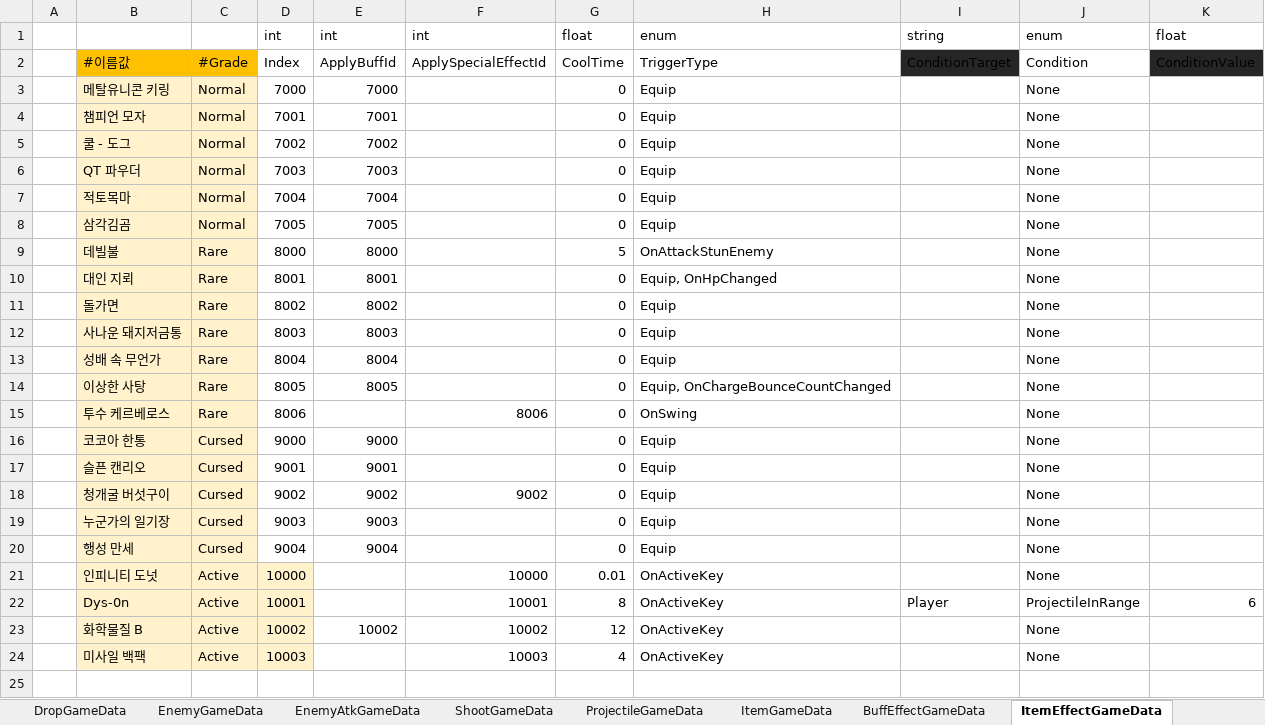
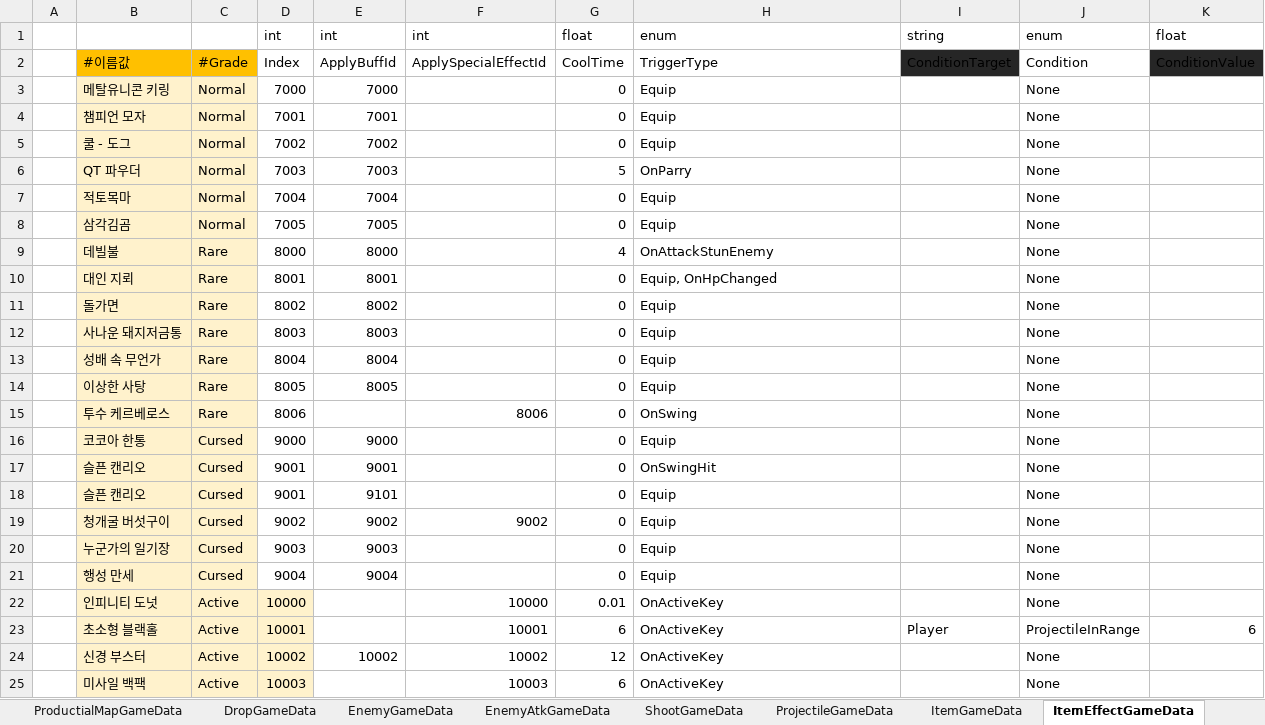
Before and after one commit to Cuty444/QT_Proto, an Excel workbook: _GameData/_QT_Table.xlsm, sheet ItemEffectGameData, drawn as a sheet; values as stored, in another font and other column widths than the file's, no borders; table styles not drawn; addresses are those after the commit; the diff names each change by its address in the sheet, - before the commit and + after, or states it on an @@ line.

```diff
--- a/_GameData/_QT_Table.xlsm (sheet ItemEffectGameData)
+++ b/_GameData/_QT_Table.xlsm (sheet ItemEffectGameData)
-G6: 0
+G6: 5
-H6: Equip
+H6: OnParry
-G9: 5
+G9: 4
-H14: Equip, OnChargeBounceCountChanged
+H14: Equip
-H17: Equip
+H17: OnSwingHit
+row 18:  | 슬픈 캔리오 | Cursed | 9001 | 9101 |  | 0 | Equip |  | None
-B23: Dys-0n
+B23: 초소형 블랙홀
-G23: 8
+G23: 6
-B24: 화학물질 B
+B24: 신경 부스터
-G25: 4
+G25: 6
```
Also changed, not shown: sheet BuffEffectGameData, sheet ItemGameData, sheet #전투 밸런스 시트, sheet CharacterAtkGameData, sheet SpecialEffectGameData, other sheet tabs, 5 other files.
